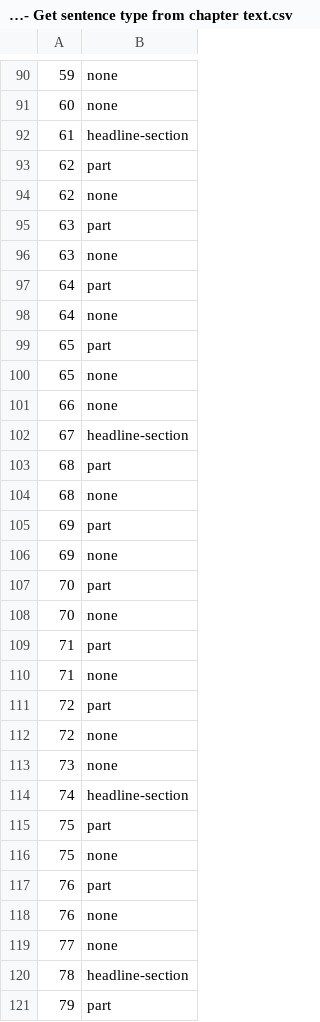
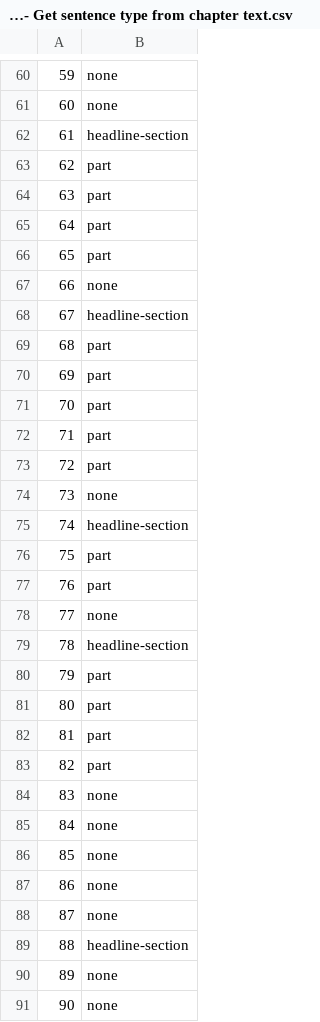
Before and after one commit to christianfosli/NLP_PoC, a CSV file: NLP Python Jupyter Notebooks/Get sentence type from chapter text/output - Get sentence type from chapter text.csv, drawn as a sheet; only a part is shown, gaps mark what is left out; the shorter side is filled out with more unchanged rows; the diff covers the shown part only.

```diff
--- a/NLP Python Jupyter Notebooks/Get sentence type from chapter text/output - Get sentence type from chapter text.csv
+++ b/NLP Python Jupyter Notebooks/Get sentence type from chapter text/output - Get sentence type from chapter text.csv
@@ -93,9 +63,5 @@
 62,part
-62,none
 63,part
-63,none
 64,part
-64,none
 65,part
-65,none
 66,none
@@ -103,11 +69,6 @@
 68,part
-68,none
 69,part
-69,none
 70,part
-70,none
 71,part
-71,none
 72,part
-72,none
 73,none
@@ -115,5 +76,3 @@
 75,part
-75,none
 76,part
-76,none
 77,none
```
Also changed, not shown: 50 removed rows elsewhere in this file, 1 other file.
